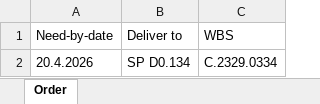
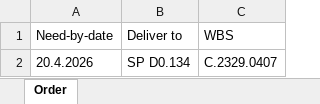
Before and after one commit to StrontiumGroup/QuickAriba, an Excel workbook: PaymentAndShipping.xlsx, sheet Order, drawn as a sheet; values as stored, in another font and other column widths than the file's, no borders; the diff names each change by its address in the sheet, - before the commit and + after, or states it on an @@ line.

```diff
--- a/PaymentAndShipping.xlsx (sheet Order)
+++ b/PaymentAndShipping.xlsx (sheet Order)
-C2 (WBS): C.2329.0334
+C2 (WBS): C.2329.0407
```
Also changed, not shown: Python/orders_from_order.xlsx, 18 other files.
